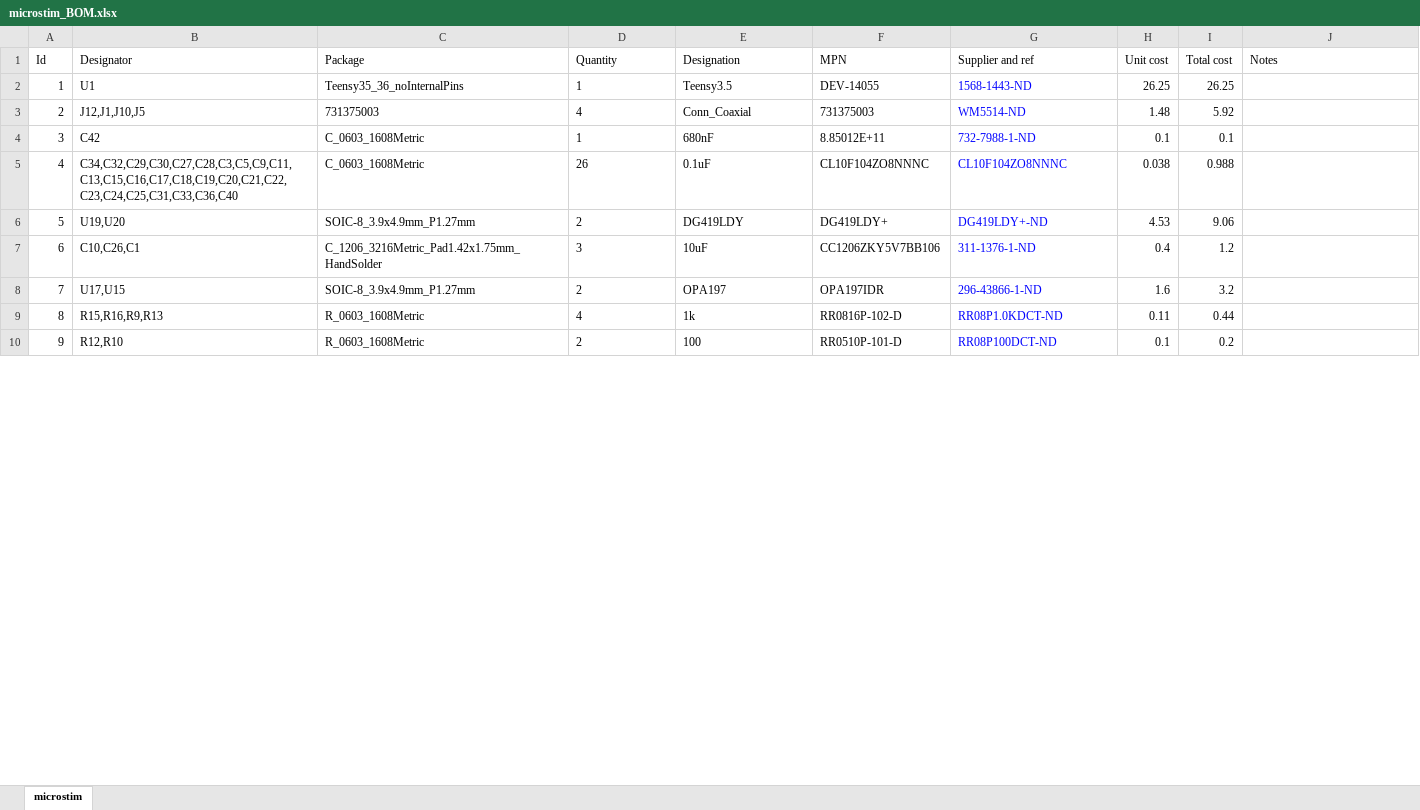
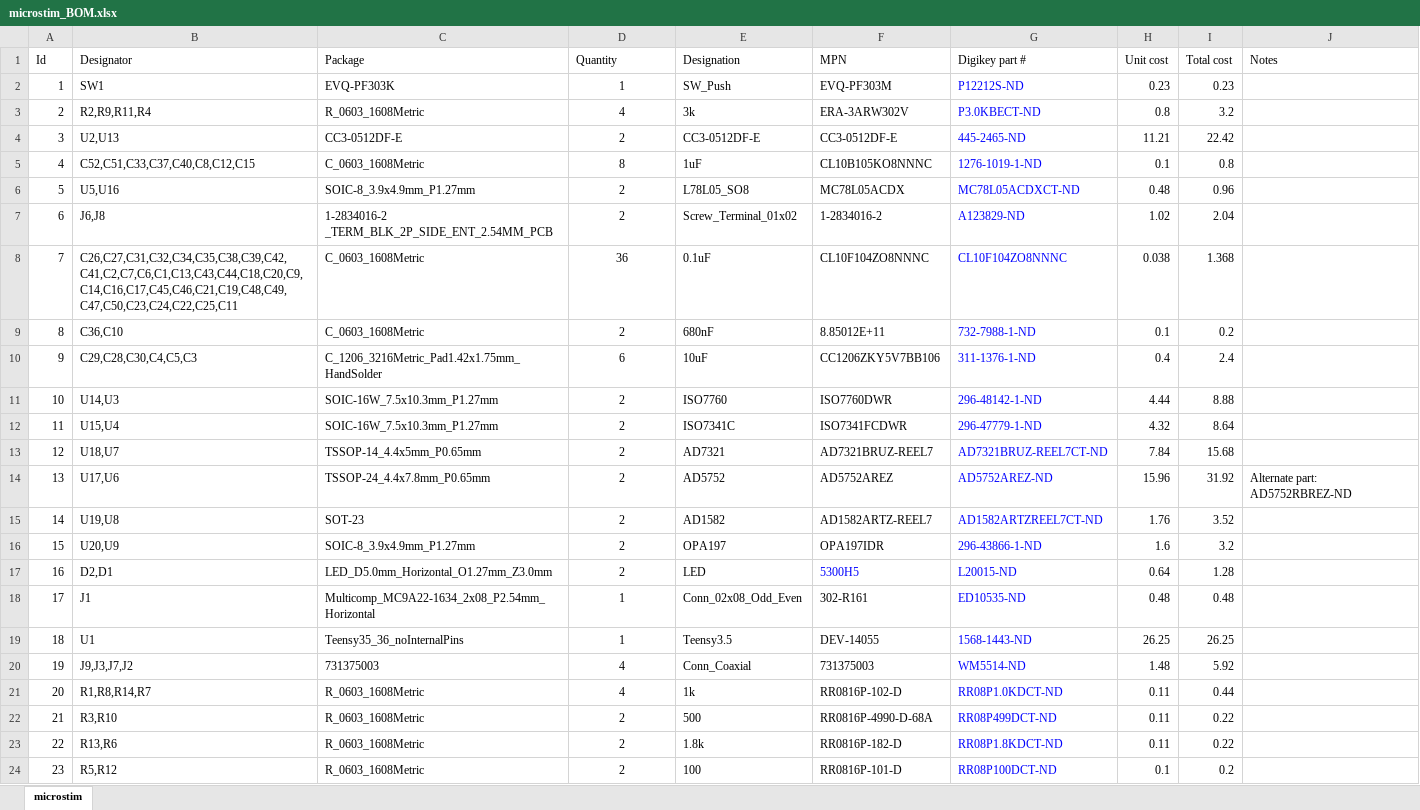
Before and after one commit to open-ephys/stimjim, an Excel workbook: microstim_BOM.xlsx, sheet microstim, drawn as a sheet; only a part is shown; values as stored, in another font and other column widths than the file's, no borders; removed rows and columns are numbered as before the commit, all else as after; the diff covers the shown part only; the diff names each change by its address in the sheet, - before the commit and + after, or states it on an @@ line.

```diff
--- a/microstim_BOM.xlsx (sheet microstim)
+++ b/microstim_BOM.xlsx (sheet microstim)
-G1: Supplier and ref
+G1: Digikey part #
+row 2: 1 | SW1 | EVQ-PF303K | 1 | SW_Push | EVQ-PF303M | P12212S-ND | 0.23 | 0.23
+row 3: 2 | R2,R9,R11,R4 | R_0603_1608Metric | 4 | 3k | ERA-3ARW302V | P3.0KBECT-ND | 0.8 | 3.2
+row 4: 3 | U2,U13 | CC3-0512DF-E | 2 | CC3-0512DF-E | CC3-0512DF-E | 445-2465-ND | 11.21 | 22.42
+row 5: 4 | C52,C51,C33,C37,C40,C8,C12,C15 | C_0603_1608Metric | 8 | 1uF | CL10B105KO8NNNC | 1276-1019-1-ND | 0.1 | 0.8
+row 6: 5 | U5,U16 | SOIC-8_3.9x4.9mm_P1.27mm | 2 | L78L05_SO8 | MC78L05ACDX | MC78L05ACDXCT-ND | 0.48 | 0.96
+row 7: 6 | J6,J8 | 1-2834016-2 _TERM_BLK_2P_SIDE_ENT_2.54MM_PCB | 2 | Screw_Terminal_01x02 | 1-2834016-2 | A123829-ND | 1.02 | 2.04
+row 8: 7 | C26,C27,C31,C32,C34,C35,C38,C39,C42,C41,C2,C7,C6,C1,C13,C43,C44,C18,C20,C9,C14,C16,C17,C45,C46,C21,C19,C48,C49,C47,C50,C23,C24,C22,C25,C11 | C_0603_1608Metric | 36 | 0.1uF | CL10F104ZO8NNNC | CL10F104ZO8NNNC | 0.038 | 1.368
+row 9: 8 | C36,C10 | C_0603_1608Metric | 2 | 680nF | 8.85012E+11 | 732-7988-1-ND | 0.1 | 0.2
+row 10: 9 | C29,C28,C30,C4,C5,C3 | C_1206_3216Metric_Pad1.42x1.75mm_HandSolder | 6 | 10uF | CC1206ZKY5V7BB106 | 311-1376-1-ND | 0.4 | 2.4
+row 11: 10 | U14,U3 | SOIC-16W_7.5x10.3mm_P1.27mm | 2 | ISO7760 | ISO7760DWR | 296-48142-1-ND | 4.44 | 8.88
+row 12: 11 | U15,U4 | SOIC-16W_7.5x10.3mm_P1.27mm | 2 | ISO7341C | ISO7341FCDWR | 296-47779-1-ND | 4.32 | 8.64
+row 13: 12 | U18,U7 | TSSOP-14_4.4x5mm_P0.65mm | 2 | AD7321 | AD7321BRUZ-REEL7 | AD7321BRUZ-REEL7CT-ND | 7.84 | 15.68
+row 14: 13 | U17,U6 | TSSOP-24_4.4x7.8mm_P0.65mm | 2 | AD5752 | AD5752AREZ | AD5752AREZ-ND | 15.96 | 31.92 | Alternate part: AD5752RBREZ-ND
+row 15: 14 | U19,U8 | SOT-23 | 2 | AD1582 | AD1582ARTZ-REEL7 | AD1582ARTZREEL7CT-ND | 1.76 | 3.52
+row 16: 15 | U20,U9 | SOIC-8_3.9x4.9mm_P1.27mm | 2 | OPA197 | OPA197IDR | 296-43866-1-ND | 1.6 | 3.2
+row 17: 16 | D2,D1 | LED_D5.0mm_Horizontal_O1.27mm_Z3.0mm | 2 | LED | 5300H5 | L20015-ND | 0.64 | 1.28
+row 18: 17 | J1 | Multicomp_MC9A22-1634_2x08_P2.54mm_Horizontal | 1 | Conn_02x08_Odd_Even | 302-R161 | ED10535-ND | 0.48 | 0.48
@@ column A (Id) renumbered between rows 19 and 24 @@
-D19:D20 alignment: left
+D19:D20 alignment: center
-B20 (Designator): J12,J1,J10,J5
+B20 (Designator): J9,J3,J7,J2
-row 4: 3 | C42 | C_0603_1608Metric | 1 | 680nF | 8.85012E+11 | 732-7988-1-ND | 0.1 | 0.1
-row 5: 4 | C34,C32,C29,C30,C27,C28,C3,C5,C9,C11,C13,C15,C16,C17,C18,C19,C20,C21,C22,C23,C24,C25,C31,C33,C36,C40 | C_0603_1608Metric | 26 | 0.1uF | CL10F104ZO8NNNC | CL10F104ZO8NNNC | 0.038 | 0.988
-row 6: 5 | U19,U20 | SOIC-8_3.9x4.9mm_P1.27mm | 2 | DG419LDY | DG419LDY+ | DG419LDY+-ND | 4.53 | 9.06
-row 7: 6 | C10,C26,C1 | C_1206_3216Metric_Pad1.42x1.75mm_HandSolder | 3 | 10uF | CC1206ZKY5V7BB106 | 311-1376-1-ND | 0.4 | 1.2
-row 8: 7 | U17,U15 | SOIC-8_3.9x4.9mm_P1.27mm | 2 | OPA197 | OPA197IDR | 296-43866-1-ND | 1.6 | 3.2
-B21 (Designator): R15,R16,R9,R13
+B21 (Designator): R1,R8,R14,R7
-D21 alignment: left
+D21 alignment: center
+row 22: 21 | R3,R10 | R_0603_1608Metric | 2 | 500 | RR0816P-4990-D-68A | RR08P499DCT-ND | 0.11 | 0.22
+row 23: 22 | R13,R6 | R_0603_1608Metric | 2 | 1.8k | RR0816P-182-D | RR08P1.8KDCT-ND | 0.11 | 0.22
-B24 (Designator): R12,R10
+B24 (Designator): R5,R12
-D24 alignment: left
+D24 alignment: center
-F24 (MPN): RR0510P-101-D
+F24 (MPN): RR0816P-101-D
```
Also changed, not shown: 2 added rows, 18 removed rows, 13 edited cells and cell formats elsewhere in this sheet, formulas that keep their value, 15 other files.
